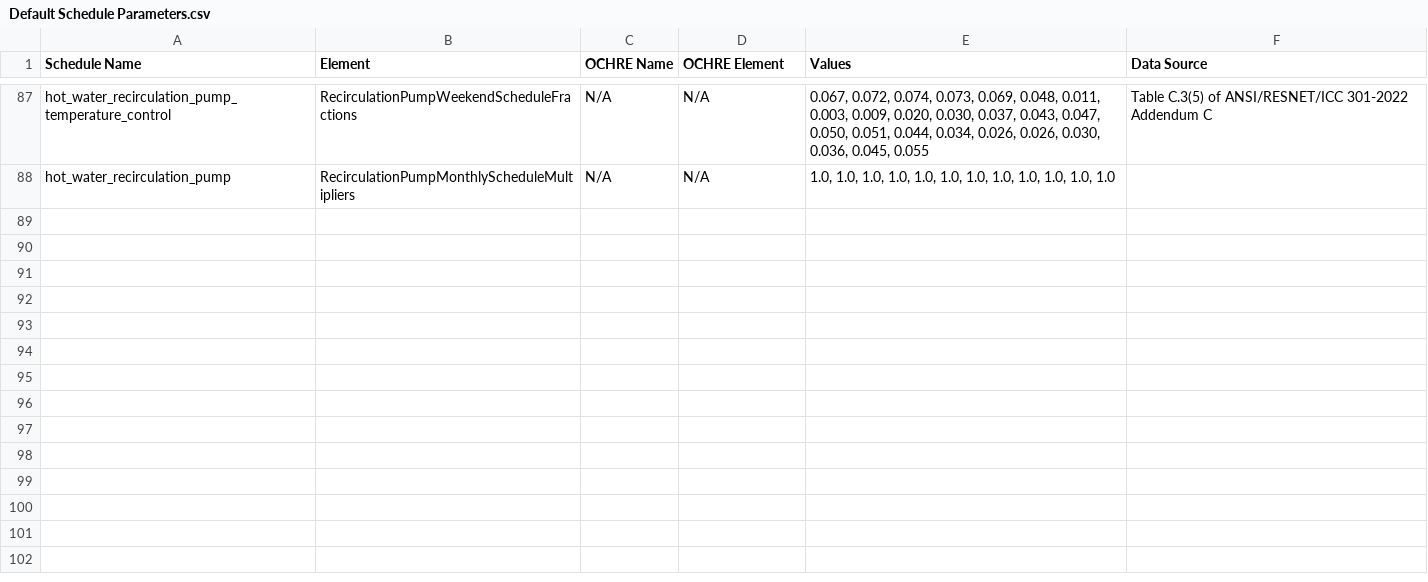
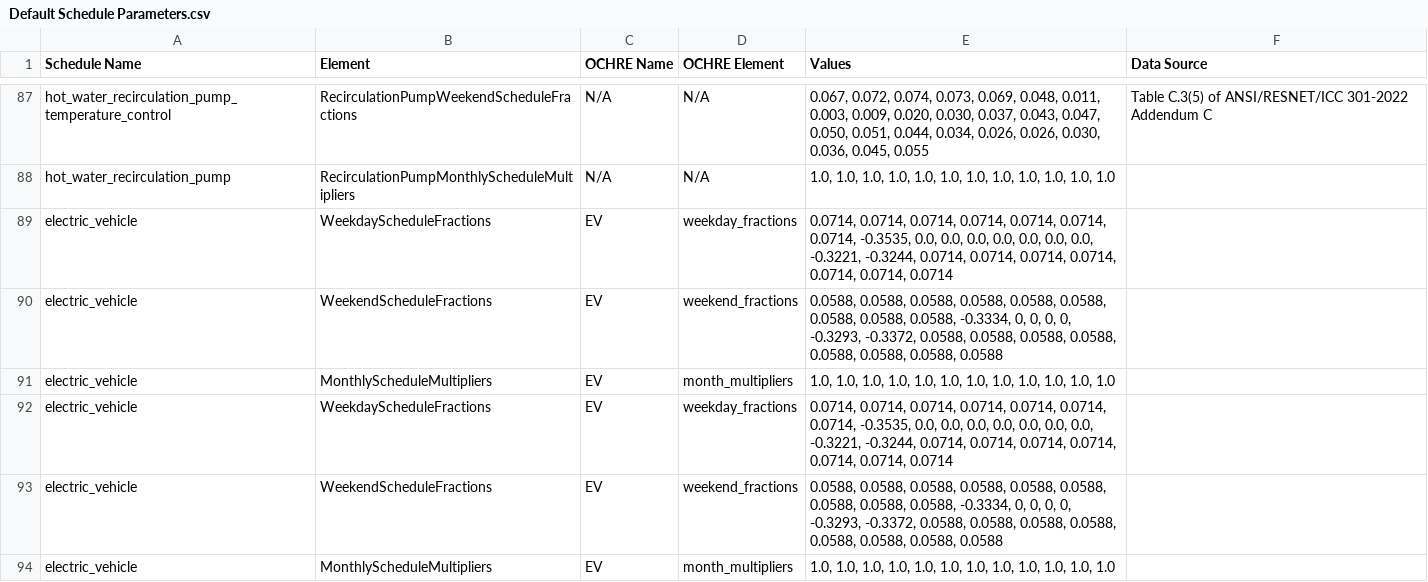
Before and after one commit to NREL/OCHRE, a CSV file: ochre/defaults/Default Schedule Parameters.csv, drawn as a sheet; only a part is shown, gaps mark what is left out.

Commit message:
add EV default schedule parameters

```diff
--- a/ochre/defaults/Default Schedule Parameters.csv
+++ b/ochre/defaults/Default Schedule Parameters.csv
@@ -88 +88,7 @@ hot_water_recirculation_pump_temperature_control,RecirculationPumpWeekendSchedul
 hot_water_recirculation_pump,RecirculationPumpMonthlyScheduleMultipliers,N/A,N/A,"1.0, 1.0, 1.0, 1.0, 1.0, 1.0, 1.0, 1.0, 1.0, 1.0, 1.0, 1.0",
+electric_vehicle,WeekdayScheduleFractions,EV,weekday_fractions,"0.0714, 0.0714, 0.0714, 0.0714, 0.0714, 0.0714, 0.0714, -0.3535, 0.0, 0.0, 0.0, 0.0, 0.0, 0.0, 0.0, -0.3221, -0.3244, 0.0714, 0.0714, 0.0714, 0.0714, 0.0714, 0.0714, 0.0714",
+electric_vehicle,WeekendScheduleFractions,EV,weekend_fractions,"0.0588, 0.0588, 0.0588, 0.0588, 0.0588, 0.0588, 0.0588, 0.0588, 0.0588, -0.3334, 0, 0, 0, 0, -0.3293, -0.3372, 0.0588, 0.0588, 0.0588, 0.0588, 0.0588, 0.0588, 0.0588, 0.0588",
+electric_vehicle,MonthlyScheduleMultipliers,EV,month_multipliers,"1.0, 1.0, 1.0, 1.0, 1.0, 1.0, 1.0, 1.0, 1.0, 1.0, 1.0, 1.0",
+electric_vehicle,WeekdayScheduleFractions,EV,weekday_fractions,"0.0714, 0.0714, 0.0714, 0.0714, 0.0714, 0.0714, 0.0714, -0.3535, 0.0, 0.0, 0.0, 0.0, 0.0, 0.0, 0.0, -0.3221, -0.3244, 0.0714, 0.0714, 0.0714, 0.0714, 0.0714, 0.0714, 0.0714",
+electric_vehicle,WeekendScheduleFractions,EV,weekend_fractions,"0.0588, 0.0588, 0.0588, 0.0588, 0.0588, 0.0588, 0.0588, 0.0588, 0.0588, -0.3334, 0, 0, 0, 0, -0.3293, -0.3372, 0.0588, 0.0588, 0.0588, 0.0588, 0.0588, 0.0588, 0.0588, 0.0588",
+electric_vehicle,MonthlyScheduleMultipliers,EV,month_multipliers,"1.0, 1.0, 1.0, 1.0, 1.0, 1.0, 1.0, 1.0, 1.0, 1.0, 1.0, 1.0",
```
